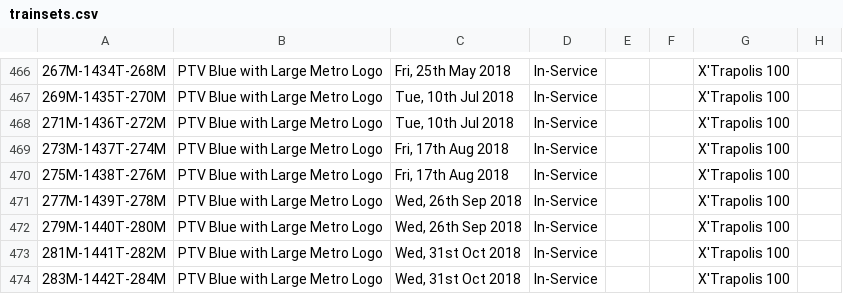
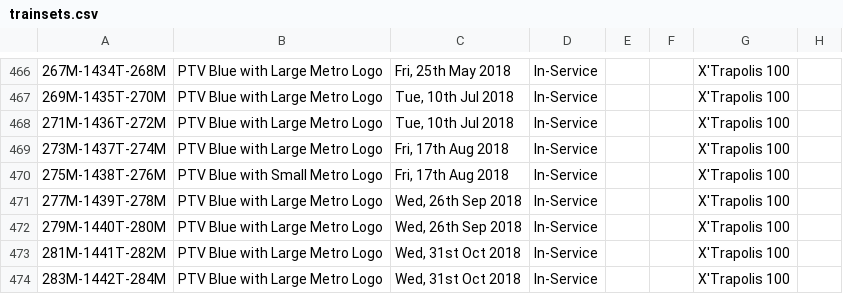
Before and after one commit to XM9G/railway-photos, a CSV file: trainsets.csv, drawn as a sheet; only a part is shown, gaps mark what is left out; the diff names each change by its address in the sheet, - before the commit and + after, or states it on an @@ line.

Commit message:
updated livery db

```diff
--- a/trainsets.csv
+++ b/trainsets.csv
-B470: PTV Blue with Large Metro Logo
+B470: PTV Blue with Small Metro Logo
```
